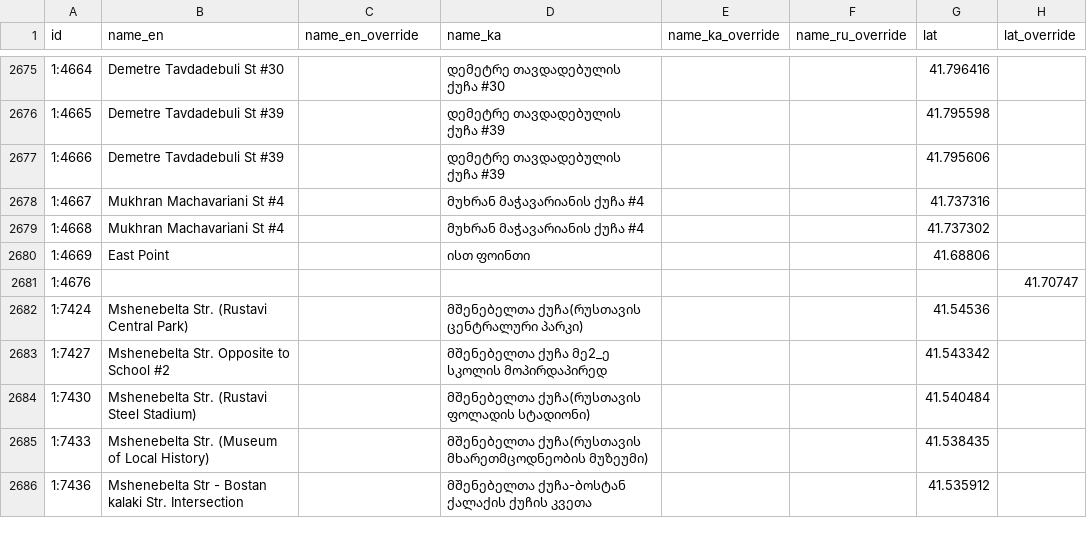
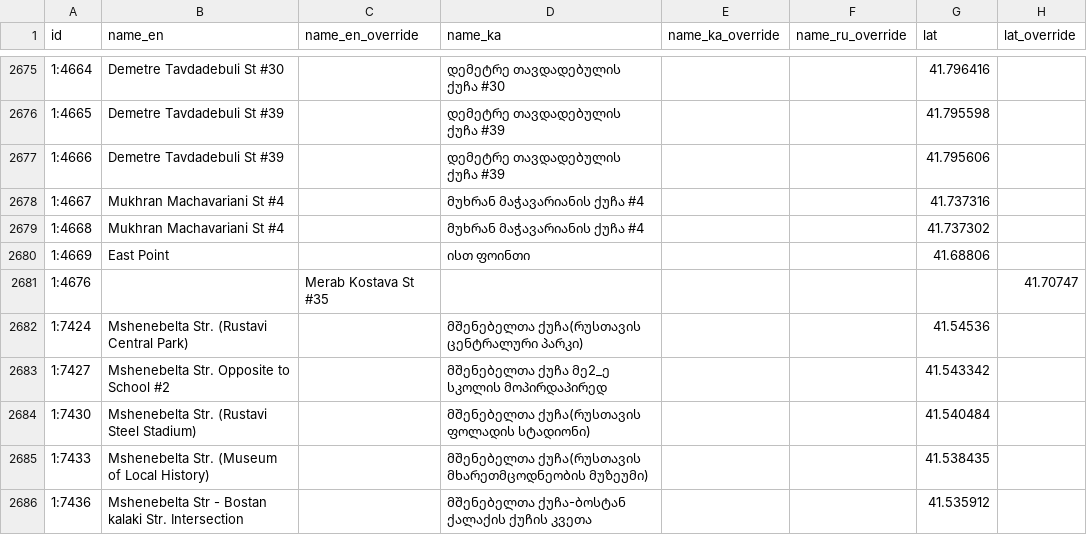
Before and after one commit to veaveberg/tbilisi-trans, a CSV file: dist-ios/data/stops_overrides.csv, drawn as a sheet; only a part is shown, gaps mark what is left out; the diff names each change by its address in the sheet, - before the commit and + after, or states it on an @@ line.

```diff
--- a/dist-ios/data/stops_overrides.csv
+++ b/dist-ios/data/stops_overrides.csv
-C2681 (name_en_override): (empty)
+C2681 (name_en_override): Merab Kostava St #35
```
Also changed, not shown: ota/files/stops_overrides.csv, public/data/stops_overrides.csv, 26 other files.
